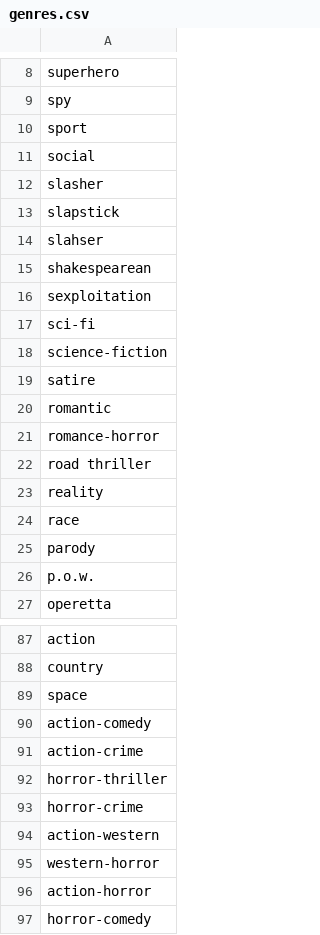
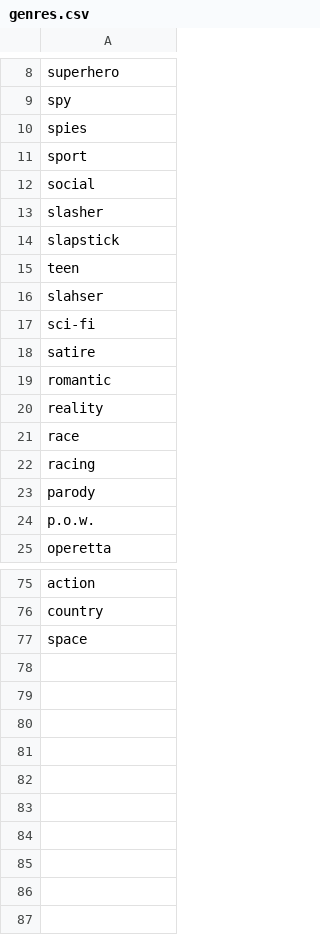
Before and after one commit to sziantoni/MovieAdvisor_TelegramBot, a CSV file: genres.csv, drawn as a sheet; only a part is shown, gaps mark what is left out; removed rows and columns are numbered as before the commit, all else as after; the diff covers the shown part only; the diff names each change by its address in the sheet, - before the commit and + after, or states it on an @@ line.

```diff
--- a/genres.csv
+++ b/genres.csv
+row 10: spies
+row 15: teen
-row 15: shakespearean
-row 16: sexploitation
-row 18: science-fiction
-row 21: romance-horror
-row 22: road thriller
+row 22: racing
-row 90: action-comedy
-row 91: action-crime
-row 92: horror-thriller
-row 93: horror-crime
-row 94: action-western
-row 95: western-horror
-row 96: action-horror
-row 97: horror-comedy
```
Also changed, not shown: 10 removed rows and 2 edited cells elsewhere in this file, Testing/genres.csv, 11 other files.
